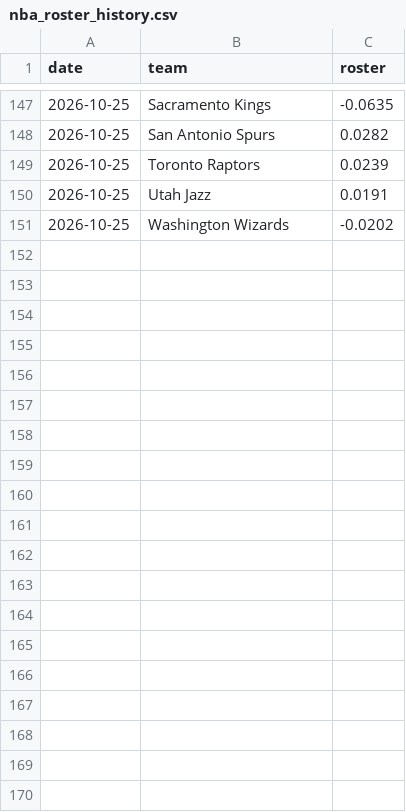
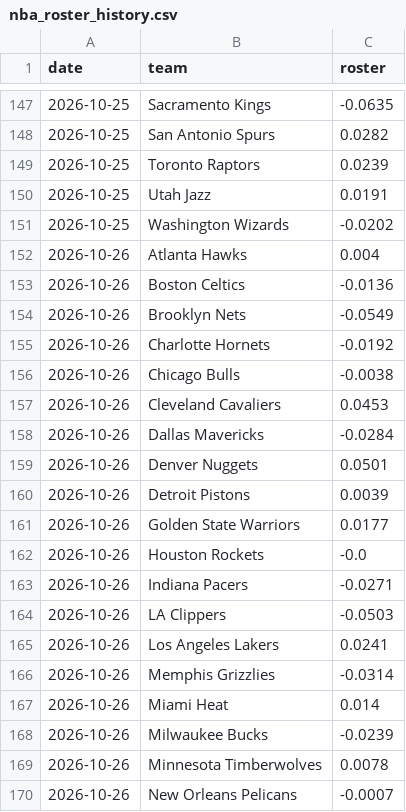
Before and after one commit to edberrouet05/NBA-Playoff-Predictor, a CSV file: data/nba/nba_roster_history.csv, drawn as a sheet; only a part is shown, gaps mark what is left out; the diff covers the shown part only.

```diff
--- a/data/nba/nba_roster_history.csv
+++ b/data/nba/nba_roster_history.csv
@@ -151 +151,20 @@ date,team,roster
 2026-10-25,Washington Wizards,-0.0202
+2026-10-26,Atlanta Hawks,0.004
+2026-10-26,Boston Celtics,-0.0136
+2026-10-26,Brooklyn Nets,-0.0549
+2026-10-26,Charlotte Hornets,-0.0192
+2026-10-26,Chicago Bulls,-0.0038
+2026-10-26,Cleveland Cavaliers,0.0453
+2026-10-26,Dallas Mavericks,-0.0284
+2026-10-26,Denver Nuggets,0.0501
+2026-10-26,Detroit Pistons,0.0039
+2026-10-26,Golden State Warriors,0.0177
+2026-10-26,Houston Rockets,-0.0
+2026-10-26,Indiana Pacers,-0.0271
+2026-10-26,LA Clippers,-0.0503
+2026-10-26,Los Angeles Lakers,0.0241
+2026-10-26,Memphis Grizzlies,-0.0314
+2026-10-26,Miami Heat,0.014
+2026-10-26,Milwaukee Bucks,-0.0239
+2026-10-26,Minnesota Timberwolves,0.0078
+2026-10-26,New Orleans Pelicans,-0.0007
```
Also changed, not shown: 11 added rows elsewhere in this file, data/nba/nba_game_features_current.csv, data/nba/nba_team_state.csv, 3 other files.
